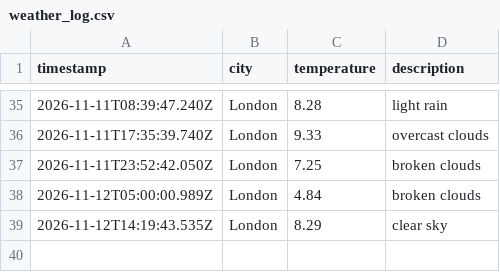
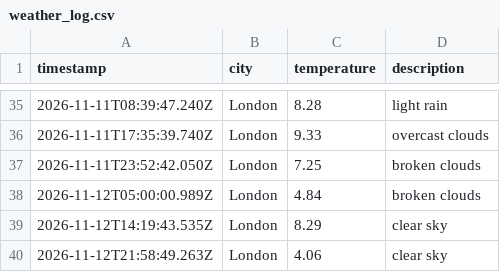
Before and after one commit to TheoHill10/weather-dataOps, a CSV file: data/weather_log.csv, drawn as a sheet; only a part is shown, gaps mark what is left out; the diff names each change by its address in the sheet, - before the commit and + after, or states it on an @@ line.

```diff
--- a/data/weather_log.csv
+++ b/data/weather_log.csv
+row 40: 2026-11-12T21:58:49.263Z | London | 4.06 | clear sky
```
Also changed, not shown: 1 other file.
